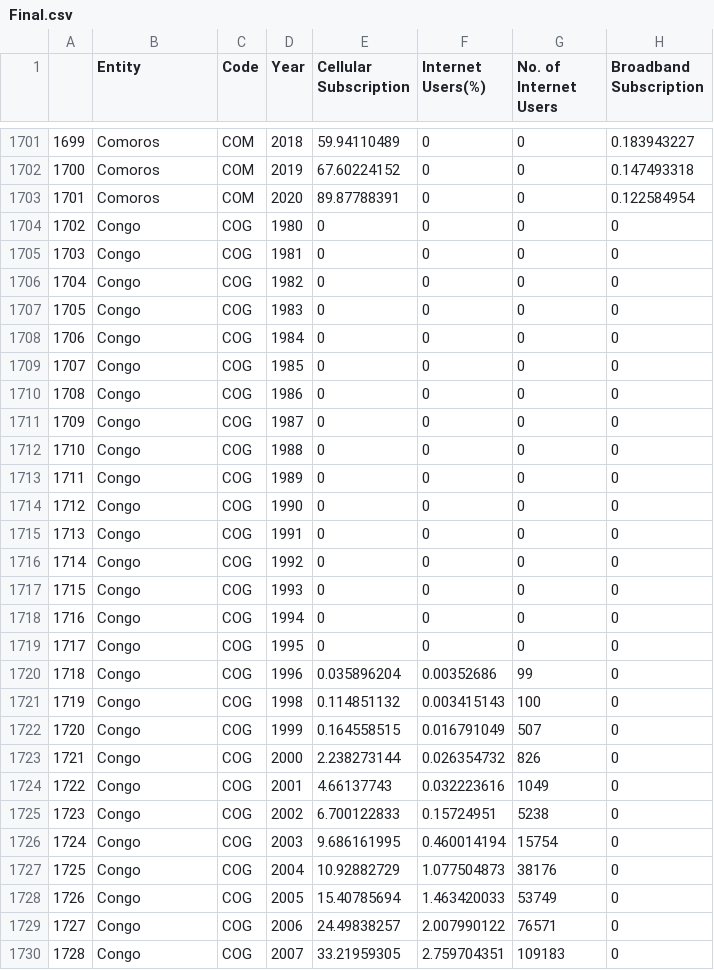
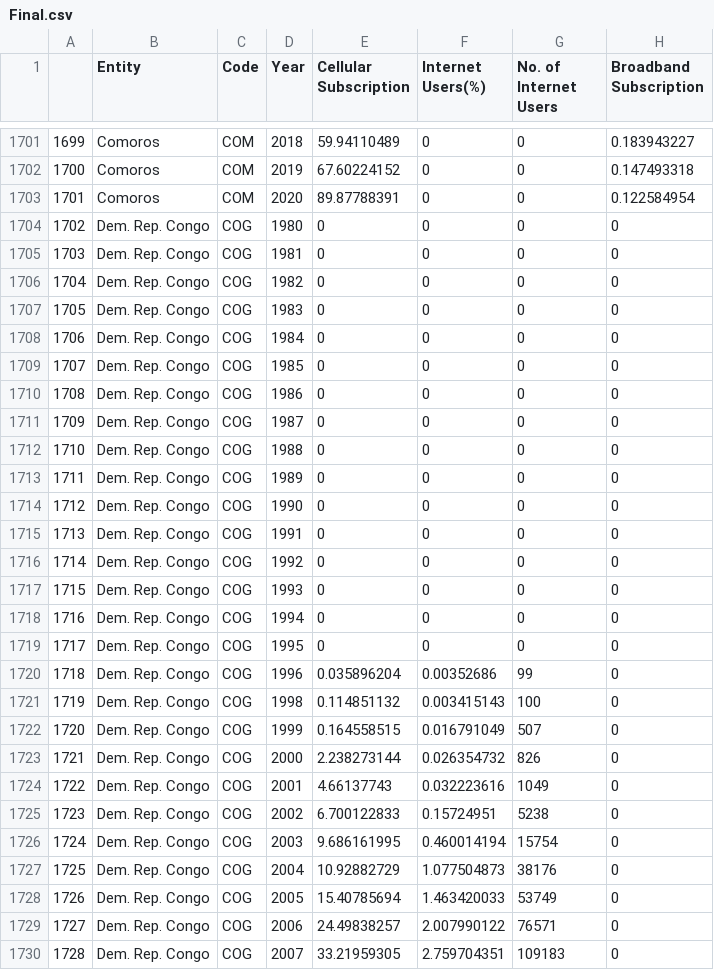
Before and after one commit to HanselLiebrata/Data-Visualisation-2, a CSV file: data/Final.csv, drawn as a sheet; only a part is shown, gaps mark what is left out; the diff covers the shown part only.

```diff
--- a/data/Final.csv
+++ b/data/Final.csv
@@ -1703,28 +1703,28 @@
 1701,Comoros,COM,2020,89.87788391,0,0,0.122584954
-1702,Congo,COG,1980,0,0,0,0
-1703,Congo,COG,1981,0,0,0,0
-1704,Congo,COG,1982,0,0,0,0
-1705,Congo,COG,1983,0,0,0,0
-1706,Congo,COG,1984,0,0,0,0
-1707,Congo,COG,1985,0,0,0,0
-1708,Congo,COG,1986,0,0,0,0
-1709,Congo,COG,1987,0,0,0,0
-1710,Congo,COG,1988,0,0,0,0
-1711,Congo,COG,1989,0,0,0,0
-1712,Congo,COG,1990,0,0,0,0
-1713,Congo,COG,1991,0,0,0,0
-1714,Congo,COG,1992,0,0,0,0
-1715,Congo,COG,1993,0,0,0,0
-1716,Congo,COG,1994,0,0,0,0
-1717,Congo,COG,1995,0,0,0,0
-1718,Congo,COG,1996,0.035896204,0.00352686,99,0
-1719,Congo,COG,1998,0.114851132,0.003415143,100,0
-1720,Congo,COG,1999,0.164558515,0.016791049,507,0
-1721,Congo,COG,2000,2.238273144,0.026354732,826,0
-1722,Congo,COG,2001,4.66137743,0.032223616,1049,0
-1723,Congo,COG,2002,6.700122833,0.15724951,5238,0
-1724,Congo,COG,2003,9.686161995,0.460014194,15754,0
-1725,Congo,COG,2004,10.92882729,1.077504873,38176,0
-1726,Congo,COG,2005,15.40785694,1.463420033,53749,0
-1727,Congo,COG,2006,24.49838257,2.007990122,76571,0
-1728,Congo,COG,2007,33.21959305,2.759704351,109183,0
+1702,Dem. Rep. Congo,COG,1980,0,0,0,0
+1703,Dem. Rep. Congo,COG,1981,0,0,0,0
+1704,Dem. Rep. Congo,COG,1982,0,0,0,0
+1705,Dem. Rep. Congo,COG,1983,0,0,0,0
+1706,Dem. Rep. Congo,COG,1984,0,0,0,0
+1707,Dem. Rep. Congo,COG,1985,0,0,0,0
+1708,Dem. Rep. Congo,COG,1986,0,0,0,0
+1709,Dem. Rep. Congo,COG,1987,0,0,0,0
+1710,Dem. Rep. Congo,COG,1988,0,0,0,0
+1711,Dem. Rep. Congo,COG,1989,0,0,0,0
+1712,Dem. Rep. Congo,COG,1990,0,0,0,0
+1713,Dem. Rep. Congo,COG,1991,0,0,0,0
+1714,Dem. Rep. Congo,COG,1992,0,0,0,0
+1715,Dem. Rep. Congo,COG,1993,0,0,0,0
+1716,Dem. Rep. Congo,COG,1994,0,0,0,0
+1717,Dem. Rep. Congo,COG,1995,0,0,0,0
+1718,Dem. Rep. Congo,COG,1996,0.035896204,0.00352686,99,0
+1719,Dem. Rep. Congo,COG,1998,0.114851132,0.003415143,100,0
+1720,Dem. Rep. Congo,COG,1999,0.164558515,0.016791049,507,0
+1721,Dem. Rep. Congo,COG,2000,2.238273144,0.026354732,826,0
+1722,Dem. Rep. Congo,COG,2001,4.66137743,0.032223616,1049,0
+1723,Dem. Rep. Congo,COG,2002,6.700122833,0.15724951,5238,0
+1724,Dem. Rep. Congo,COG,2003,9.686161995,0.460014194,15754,0
+1725,Dem. Rep. Congo,COG,2004,10.92882729,1.077504873,38176,0
+1726,Dem. Rep. Congo,COG,2005,15.40785694,1.463420033,53749,0
+1727,Dem. Rep. Congo,COG,2006,24.49838257,2.007990122,76571,0
+1728,Dem. Rep. Congo,COG,2007,33.21959305,2.759704351,109183,0
```
Also changed, not shown: 73 edited cells elsewhere in this file, 2 other files.
